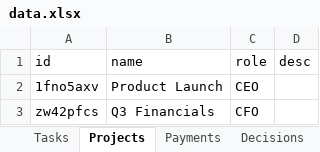
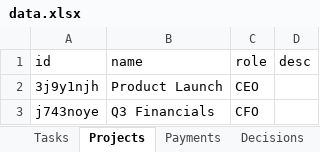
Before and after one commit to kneuralabs/comm, an Excel workbook: data.xlsx, sheet Projects, drawn as a sheet; values as stored, in another font and other column widths than the file's, no borders; the diff names each change by its address in the sheet, - before the commit and + after, or states it on an @@ line.

```diff
--- a/data.xlsx (sheet Projects)
+++ b/data.xlsx (sheet Projects)
-A2 (id): 1fno5axv
+A2 (id): 3j9y1njh
-A3 (id): zw42pfcs
+A3 (id): j743noye
```
Also changed, not shown: sheet Tasks.
